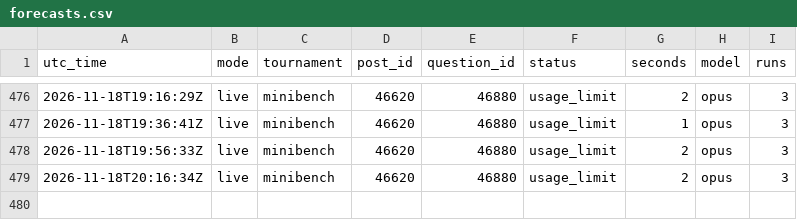
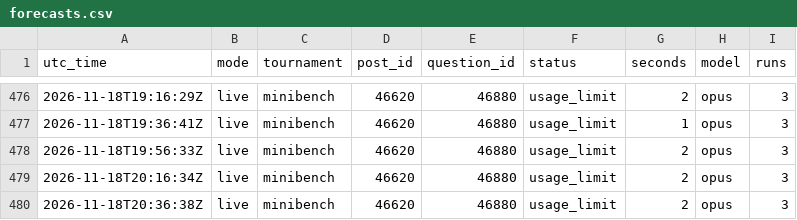
Before and after one commit to SiyaoGui/claude-forecast-bot, a CSV file: logs/forecasts.csv, drawn as a sheet; only a part is shown, gaps mark what is left out; the diff names each change by its address in the sheet, - before the commit and + after, or states it on an @@ line.

Commit message:
Update forecast log

```diff
--- a/logs/forecasts.csv
+++ b/logs/forecasts.csv
+row 480: 2026-11-18T20:36:38Z | live | minibench | 46620 | 46880 | usage_limit | 2 | opus | 3
```
